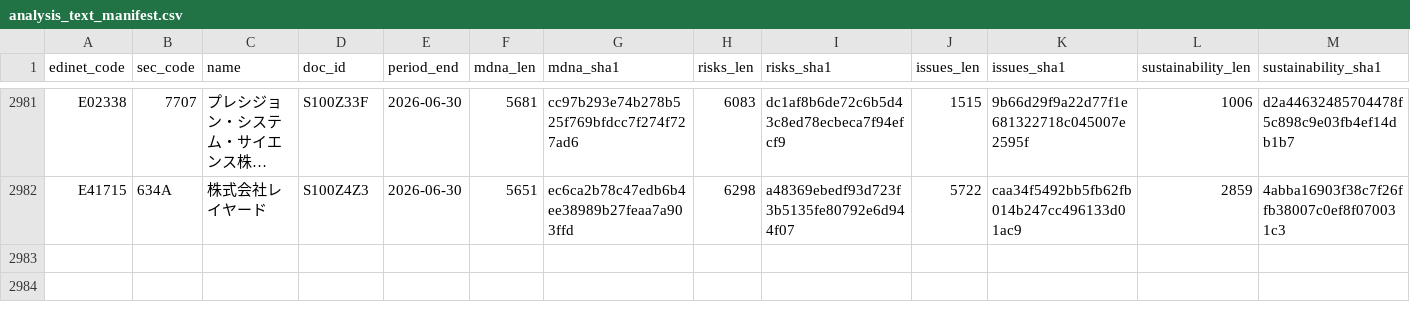
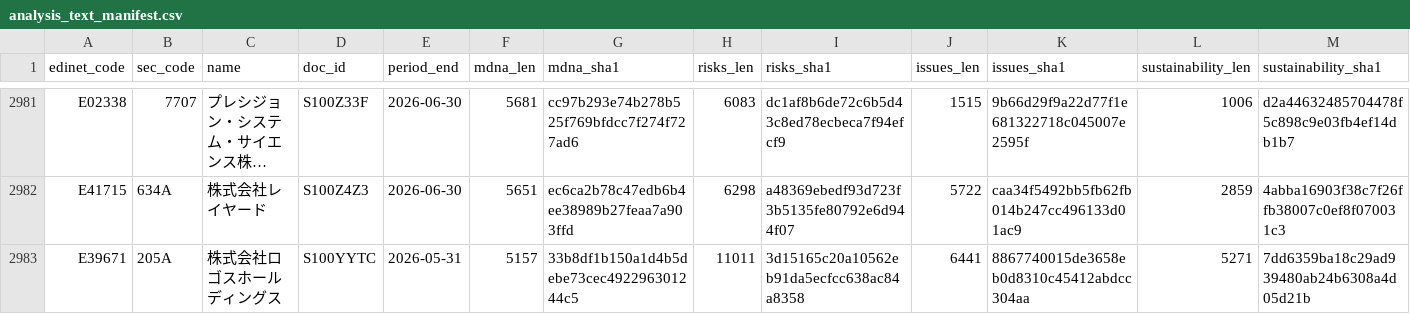
Before and after one commit to varmil/nenshu, a CSV file: pipeline/data/analysis_text_manifest.csv, drawn as a sheet; only a part is shown, gaps mark what is left out; long unchanged cells end in …; rows hold the shown columns only; the diff names each change by its address in the sheet, - before the commit and + after, or states it on an @@ line.

```diff
--- a/pipeline/data/analysis_text_manifest.csv
+++ b/pipeline/data/analysis_text_manifest.csv
+row 2983: E39671 | 205A | 株式会社ロゴスホールディングス | S100YYTC | 2026-05-31 | 5157 | 33b8df1b150a1d4b5debe73cec492296301244c5 | 11011 | 3d15165c20a10562eb91da5ecfcc638ac84a8358 | 6441 | 8867740015de3658eb0d8310c45412abdcc304aa | 5271 | 7dd6359ba18c29ad939480ab24b6308a4d05d21b
```
Also changed, not shown: 1 other file.
